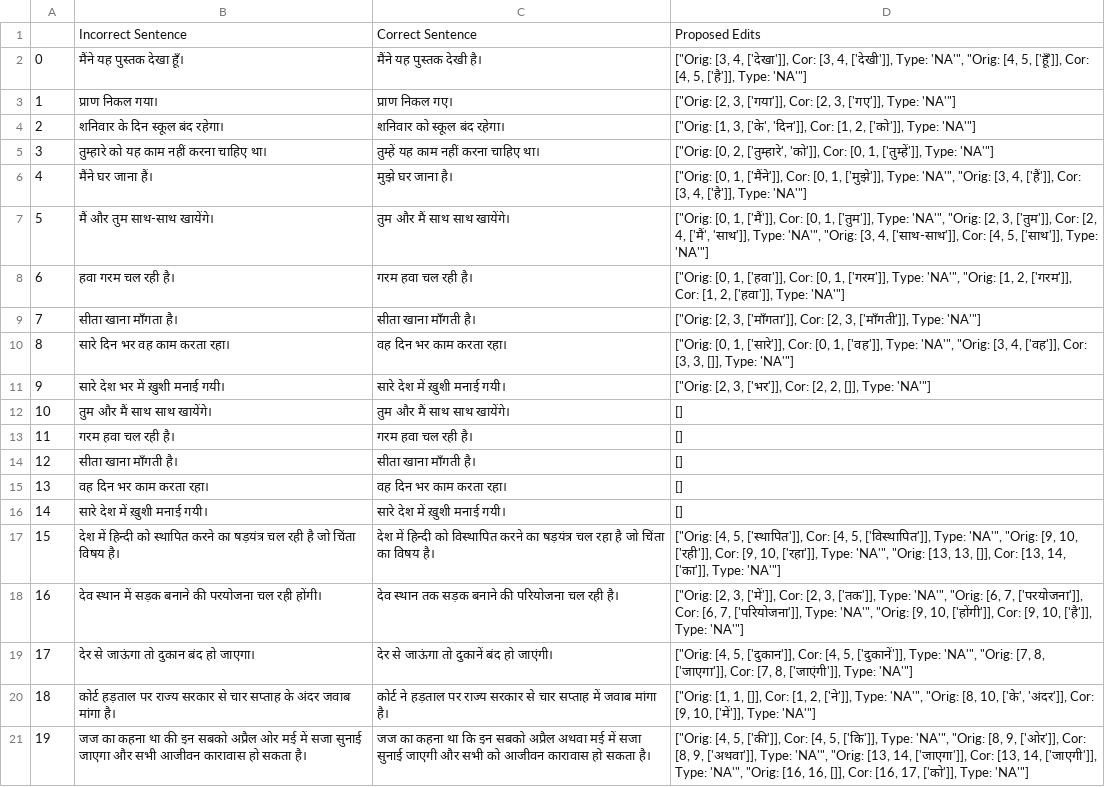
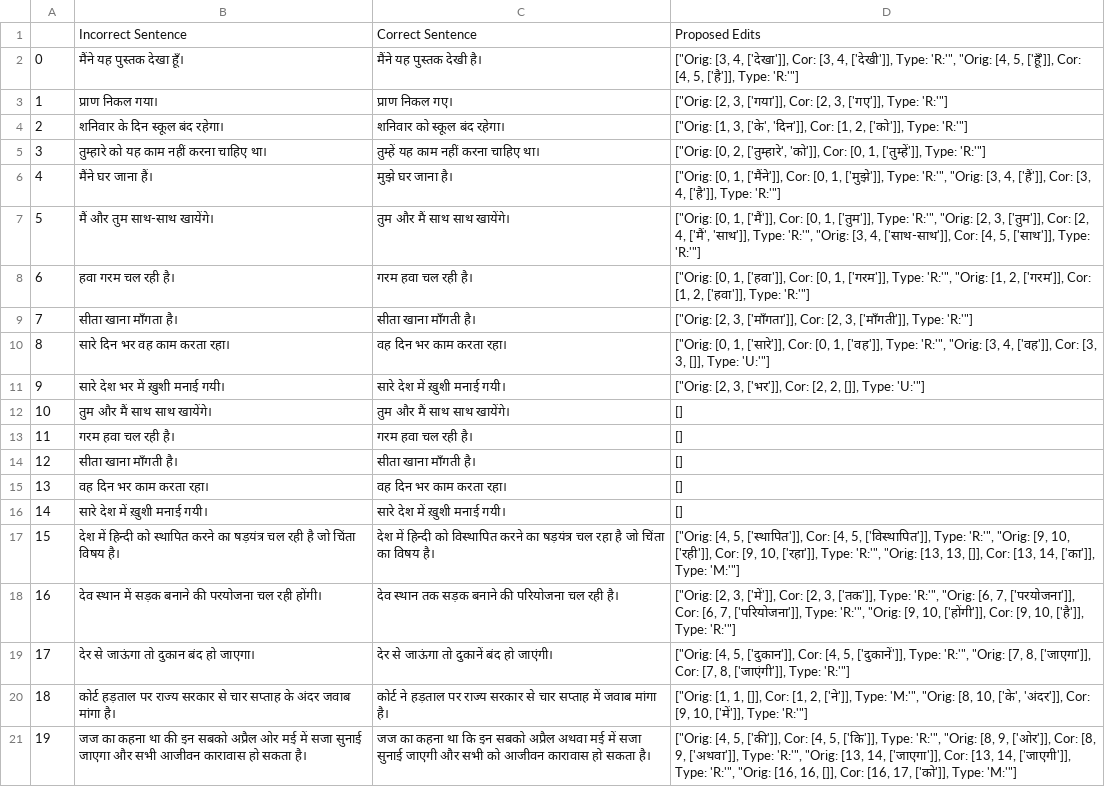
Before and after one commit to tejasoberoi27/InHerrant, a CSV file: errant/hi/resources/sample_edits.csv, drawn as a sheet; the diff names each change by its address in the sheet, - before the commit and + after, or states it on an @@ line.

```diff
--- a/errant/hi/resources/sample_edits.csv
+++ b/errant/hi/resources/sample_edits.csv
-D2: …['देखी']], Type: 'NA'", "Orig: [4, 5, ['हूँ']], Cor: [4, 5, ['है']], Type: 'NA'"]
+D2: …['देखी']], Type: 'R:'", "Orig: [4, 5, ['हूँ']], Cor: [4, 5, ['है']], Type: 'R:'"]
-D3: …['गए']], Type: 'NA'"]
+D3: …['गए']], Type: 'R:'"]
-D4: …['को']], Type: 'NA'"]
+D4: …['को']], Type: 'R:'"]
-D5: …['तुम्हें']], Type: 'NA'"]
+D5: …['तुम्हें']], Type: 'R:'"]
-D6: …['मुझे']], Type: 'NA'", "Orig: [3, 4, ['हैं']], Cor: [3, 4, ['है']], Type: 'NA'"]
+D6: …['मुझे']], Type: 'R:'", "Orig: [3, 4, ['हैं']], Cor: [3, 4, ['है']], Type: 'R:'"]
-D7: …['तुम']], Type: 'NA'", "Orig: [2, 3, ['तुम']], Cor: [2, 4, ['मैं', 'साथ']], Type: 'NA'", "Orig: [3, 4, ['साथ-साथ']], Cor: [4, 5, ['साथ']], Type: 'NA'"]
+D7: …['तुम']], Type: 'R:'", "Orig: [2, 3, ['तुम']], Cor: [2, 4, ['मैं', 'साथ']], Type: 'R:'", "Orig: [3, 4, ['साथ-साथ']], Cor: [4, 5, ['साथ']], Type: 'R:'"]
-D8: …['गरम']], Type: 'NA'", "Orig: [1, 2, ['गरम']], Cor: [1, 2, ['हवा']], Type: 'NA'"]
+D8: …['गरम']], Type: 'R:'", "Orig: [1, 2, ['गरम']], Cor: [1, 2, ['हवा']], Type: 'R:'"]
-D9: …['माँगती']], Type: 'NA'"]
+D9: …['माँगती']], Type: 'R:'"]
-D10: …['वह']], Type: 'NA'", "Orig: [3, 4, ['वह']], Cor: [3, 3, []], Type: 'NA'"]
+D10: …['वह']], Type: 'R:'", "Orig: [3, 4, ['वह']], Cor: [3, 3, []], Type: 'U:'"]
-D11: …[]], Type: 'NA'"]
+D11: …[]], Type: 'U:'"]
-D17: …['विस्थापित']], Type: 'NA'", "Orig: [9, 10, ['रही']], Cor: [9, 10, ['रहा']], Type: 'NA'", "Orig: [13, 13, []], Cor: [13, 14, ['का']], Type: 'NA'"]
+D17: …['विस्थापित']], Type: 'R:'", "Orig: [9, 10, ['रही']], Cor: [9, 10, ['रहा']], Type: 'R:'", "Orig: [13, 13, []], Cor: [13, 14, ['का']], Type: 'M:'"]
-D18: …['तक']], Type: 'NA'", "Orig: [6, 7, ['परयोजना']], Cor: [6, 7, ['परियोजना']], Type: 'NA'", "Orig: [9, 10, ['होंगी']], Cor: [9, 10, ['है']], Type: 'NA'"]
+D18: …['तक']], Type: 'R:'", "Orig: [6, 7, ['परयोजना']], Cor: [6, 7, ['परियोजना']], Type: 'R:'", "Orig: [9, 10, ['होंगी']], Cor: [9, 10, ['है']], Type: 'R:'"]
-D19: …['दुकानें']], Type: 'NA'", "Orig: [7, 8, ['जाएगा']], Cor: [7, 8, ['जाएंगी']], Type: 'NA'"]
+D19: …['दुकानें']], Type: 'R:'", "Orig: [7, 8, ['जाएगा']], Cor: [7, 8, ['जाएंगी']], Type: 'R:'"]
-D20: …['ने']], Type: 'NA'", "Orig: [8, 10, ['के', 'अंदर']], Cor: [9, 10, ['में']], Type: 'NA'"]
+D20: …['ने']], Type: 'M:'", "Orig: [8, 10, ['के', 'अंदर']], Cor: [9, 10, ['में']], Type: 'R:'"]
-D21: …['कि']], Type: 'NA'", "Orig: [8, 9, ['ओर']], Cor: [8, 9, ['अथवा']], Type: 'NA'", "Orig: [13, 14, ['जाएगा']], Cor: [13, 14, ['जाएगी']], Type: 'NA'", "Orig: [16, 16, []], Cor: [16, 17, ['को']], Type: 'NA'"]
+D21: …['कि']], Type: 'R:'", "Orig: [8, 9, ['ओर']], Cor: [8, 9, ['अथवा']], Type: 'R:'", "Orig: [13, 14, ['जाएगा']], Cor: [13, 14, ['जाएगी']], Type: 'R:'", "Orig: [16, 16, []], Cor: [16, 17, ['को']], Type: 'M:'"]
```
Also changed, not shown: 22 other files.
